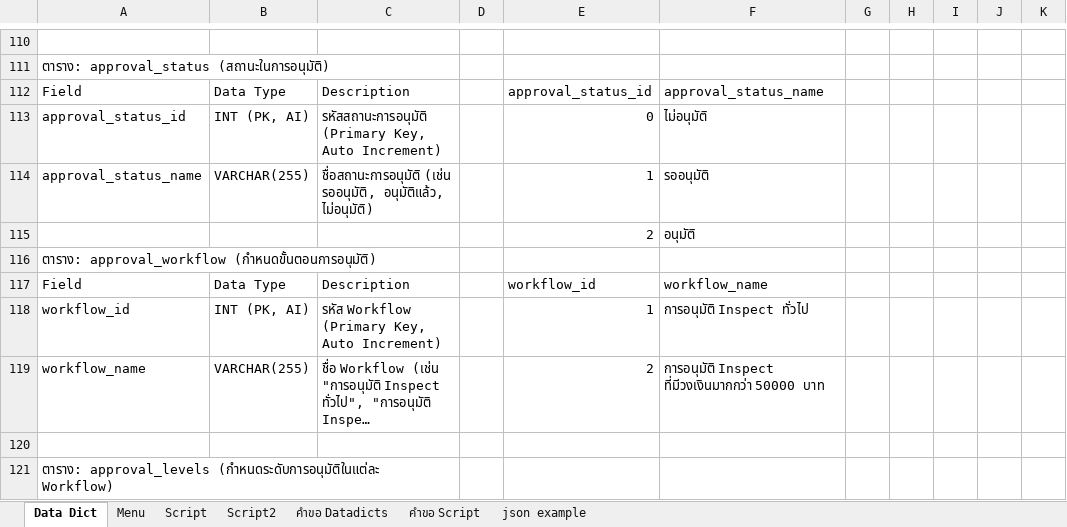
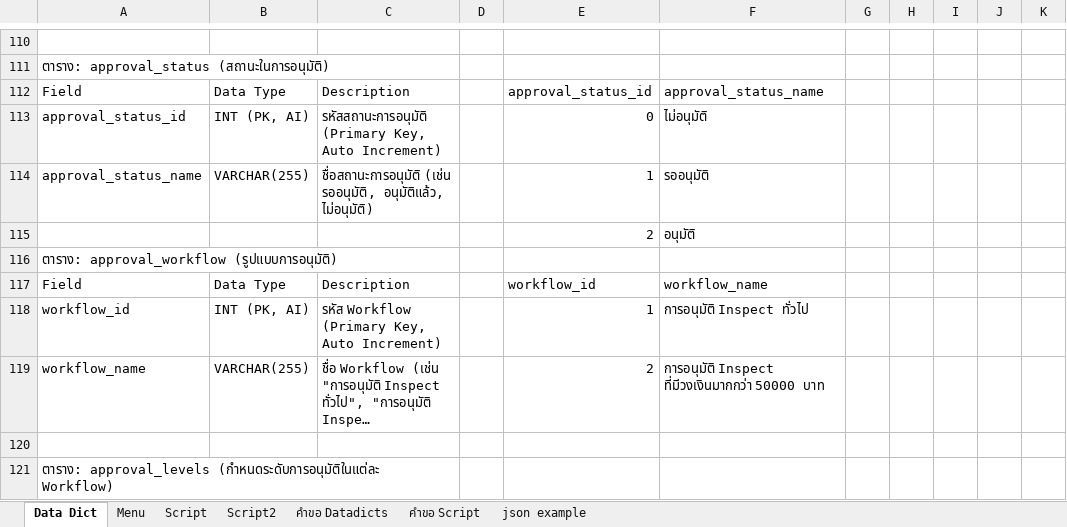
Before and after one commit to kittipoj11/ipc, an Excel workbook: database/ipcdb rev02.xlsx, sheet Data Dict, drawn as a sheet; only a part is shown, gaps mark what is left out; long unchanged cells end in …; values as stored, in another font and other column widths than the file's, no cell formats; the diff names each change by its address in the sheet, - before the commit and + after, or states it on an @@ line.

```diff
--- a/database/ipcdb rev02.xlsx (sheet Data Dict)
+++ b/database/ipcdb rev02.xlsx (sheet Data Dict)
-A116: ตาราง: approval_workflow (กำหนดขั้นตอนการอนุมัติ)
+A116: ตาราง: approval_workflow (รูปแบบการอนุมัติ)
```
Also changed, not shown: cell formats, 12 other files.
